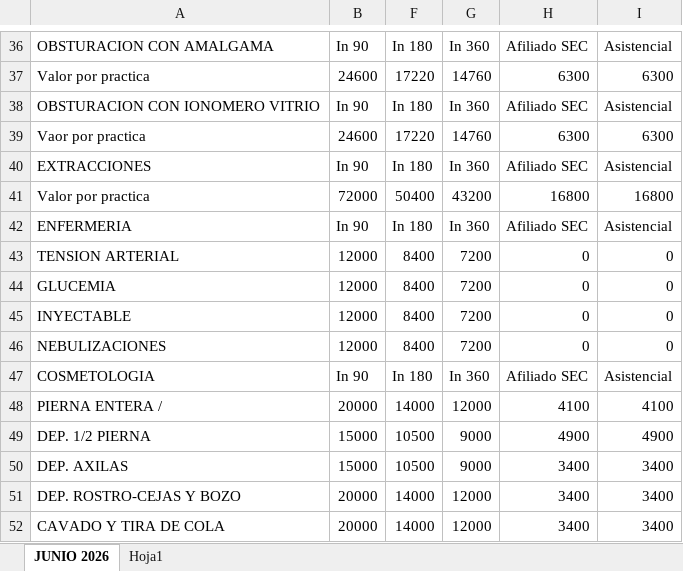
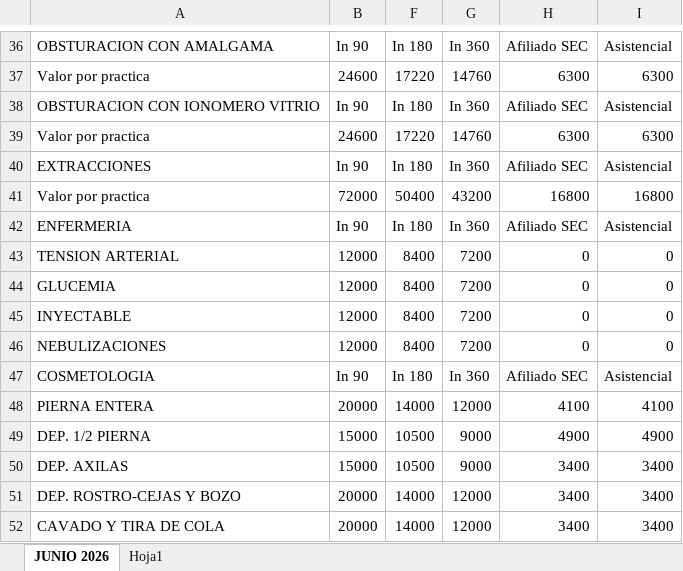
Before and after one commit to IntegraJunin/portal-operativo, an Excel workbook: precios.xlsx, sheet JUNIO 2026, drawn as a sheet; only a part is shown, gaps mark what is left out; values as stored, in another font and other column widths than the file's, no cell formats; charts and pictures not drawn; the diff covers the shown part only; the diff names each change by its address in the sheet, - before the commit and + after, or states it on an @@ line.

```diff
--- a/precios.xlsx (sheet JUNIO 2026)
+++ b/precios.xlsx (sheet JUNIO 2026)
-A39: Vaor por practica
+A39: Valor por practica
-A48: PIERNA ENTERA /
+A48: PIERNA ENTERA
```
Also changed, not shown: 11 edited cells elsewhere in this sheet, cell formats, charts or pictures, 1 other file.
